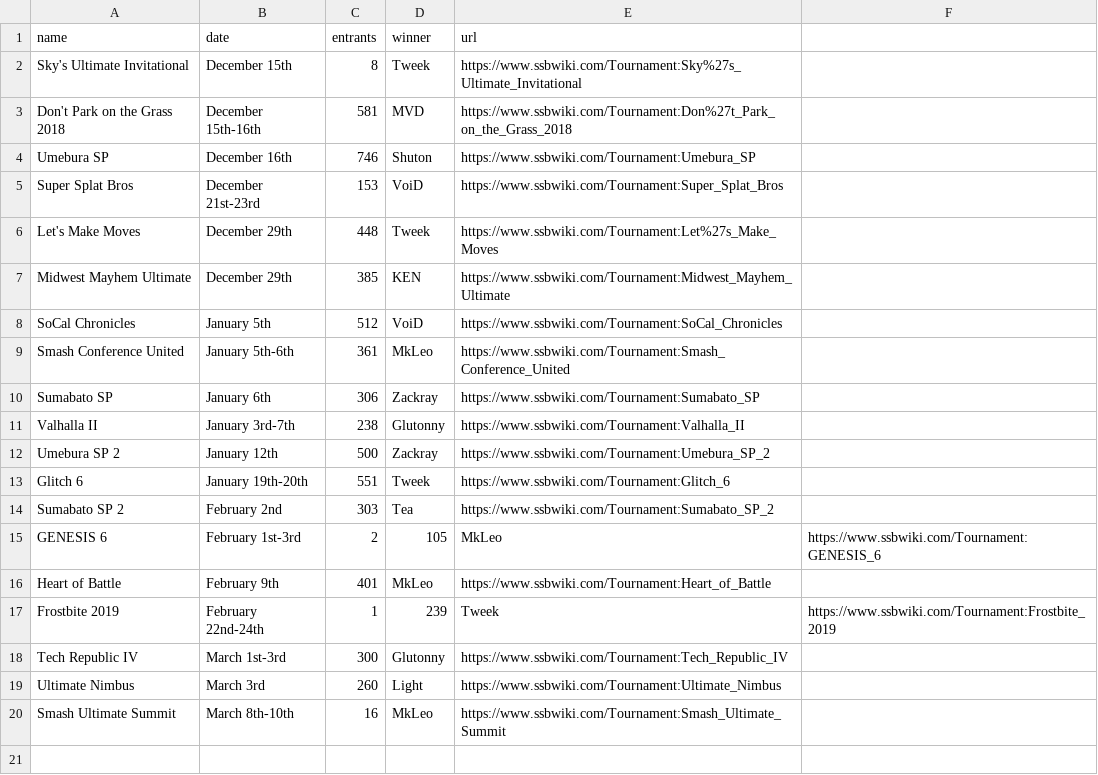
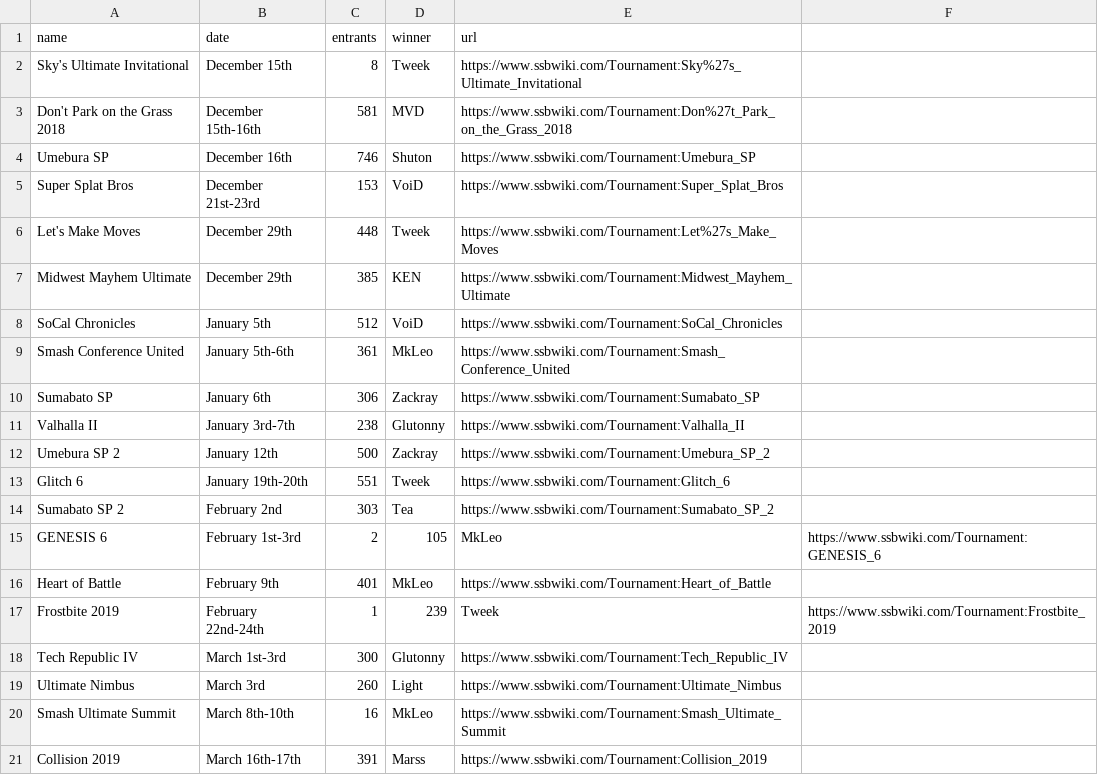
Before and after one commit to dposse/smashalytics, a CSV file: tournamentData.csv, drawn as a sheet; the diff names each change by its address in the sheet, - before the commit and + after, or states it on an @@ line.

Commit message:
Update tournamentData.csv

```diff
--- a/tournamentData.csv
+++ b/tournamentData.csv
+row 21: Collision 2019 | March 16th-17th | 391 | Marss | https://www.ssbwiki.com/Tournament:Collision_2019
```
